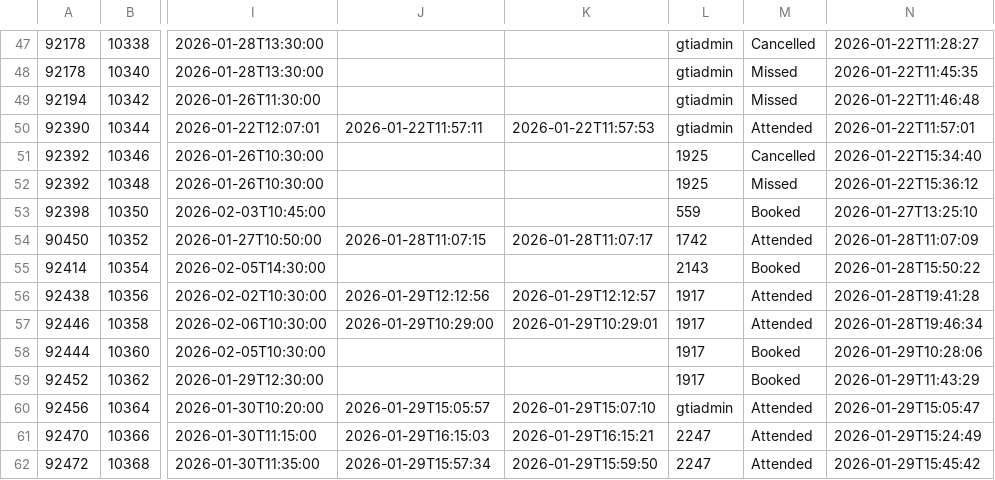
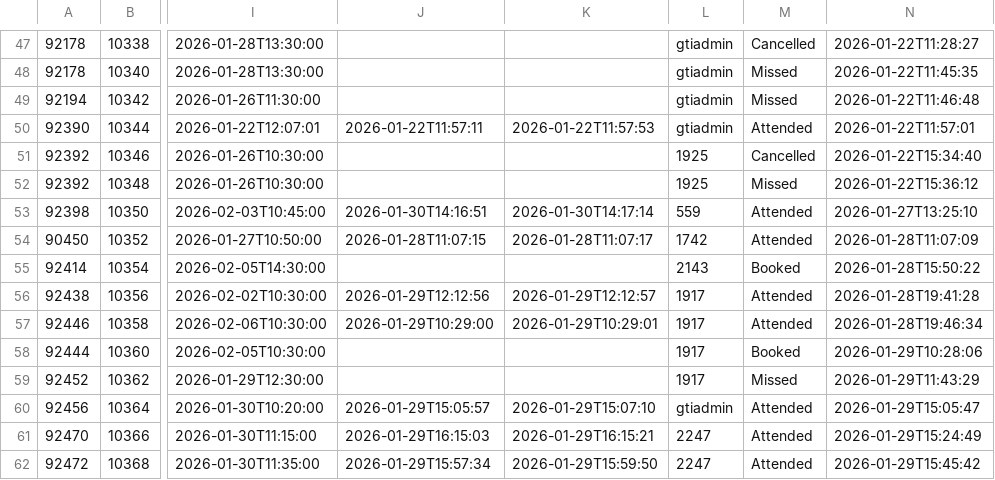
Before and after one commit to falaknaazkhan14/Trial, a CSV file: data/appointment_bookings.csv, drawn as a sheet; only a part is shown, gaps mark what is left out; the diff names each change by its address in the sheet, - before the commit and + after, or states it on an @@ line.

```diff
--- a/data/appointment_bookings.csv
+++ b/data/appointment_bookings.csv
-J53: (empty)
+J53: 2026-01-30T14:16:51
-K53: (empty)
+K53: 2026-01-30T14:17:14
-M53: Booked
+M53: Attended
-M59: Booked
+M59: Missed
```
Also changed, not shown: data/appointment_slots.csv, data/students.csv, 4 other files.
